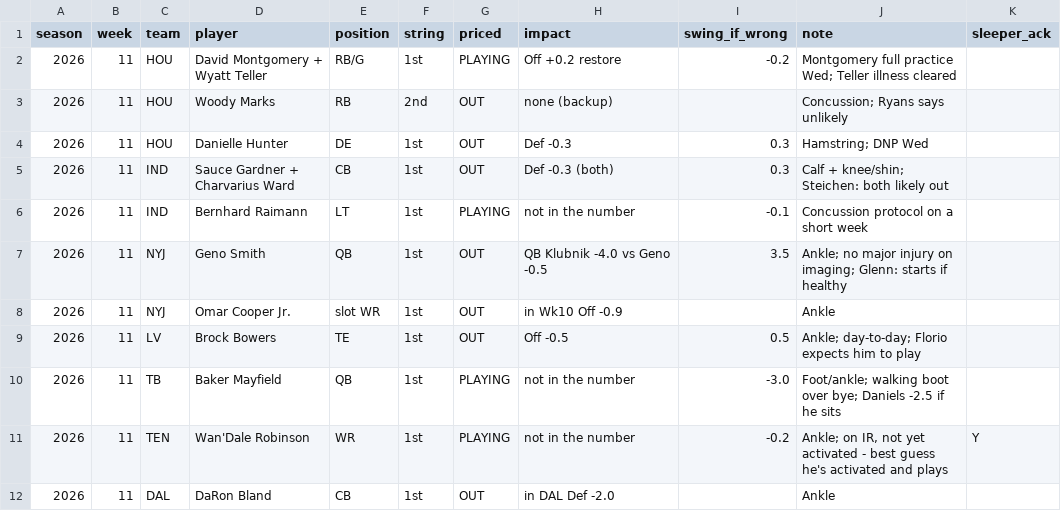
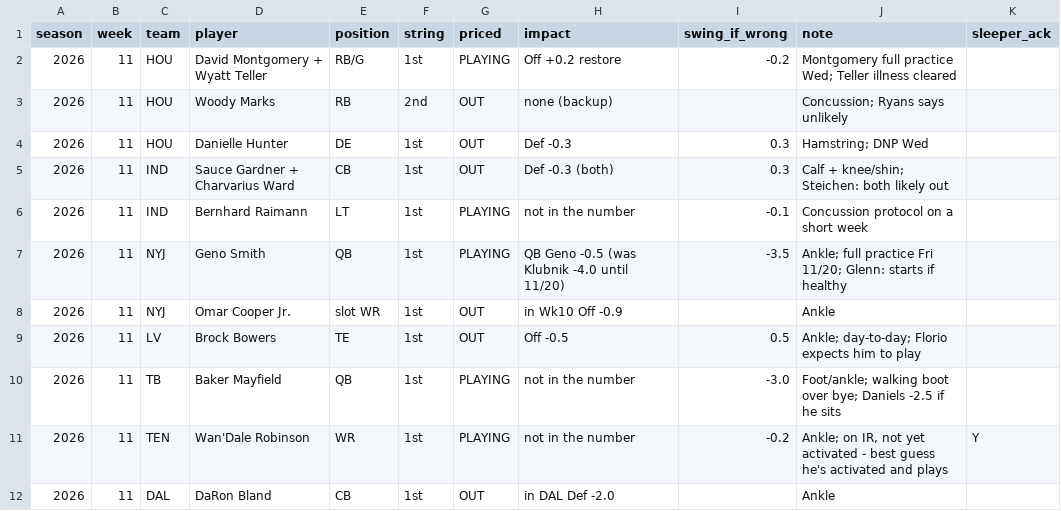
Before and after one commit to mccabe206-ops/Postgame_Outlet, a CSV file: data/priced_injuries.csv, drawn as a sheet; only a part is shown.

```diff
--- a/data/priced_injuries.csv
+++ b/data/priced_injuries.csv
@@ -6,3 +6,3 @@ season,week,team,player,position,string,priced,impact,swing_if_wrong,note,sleepe
 2026,11,IND,Bernhard Raimann,LT,1st,PLAYING,not in the number,-0.1,Concussion protocol on a short week,
-2026,11,NYJ,Geno Smith,QB,1st,OUT,QB Klubnik -4.0 vs Geno -0.5,3.5,Ankle; no major injury on imaging; Glenn: starts if healthy,
+2026,11,NYJ,Geno Smith,QB,1st,PLAYING,QB Geno -0.5 (was Klubnik -4.0 until 11/20),-3.5,Ankle; full practice Fri 11/20; Glenn: starts if healthy,
 2026,11,NYJ,Omar Cooper Jr.,slot WR,1st,OUT,in Wk10 Off -0.9,,Ankle,
```
Also changed, not shown: data/qb_depth.csv, data/ratings.csv, 1 other file.
